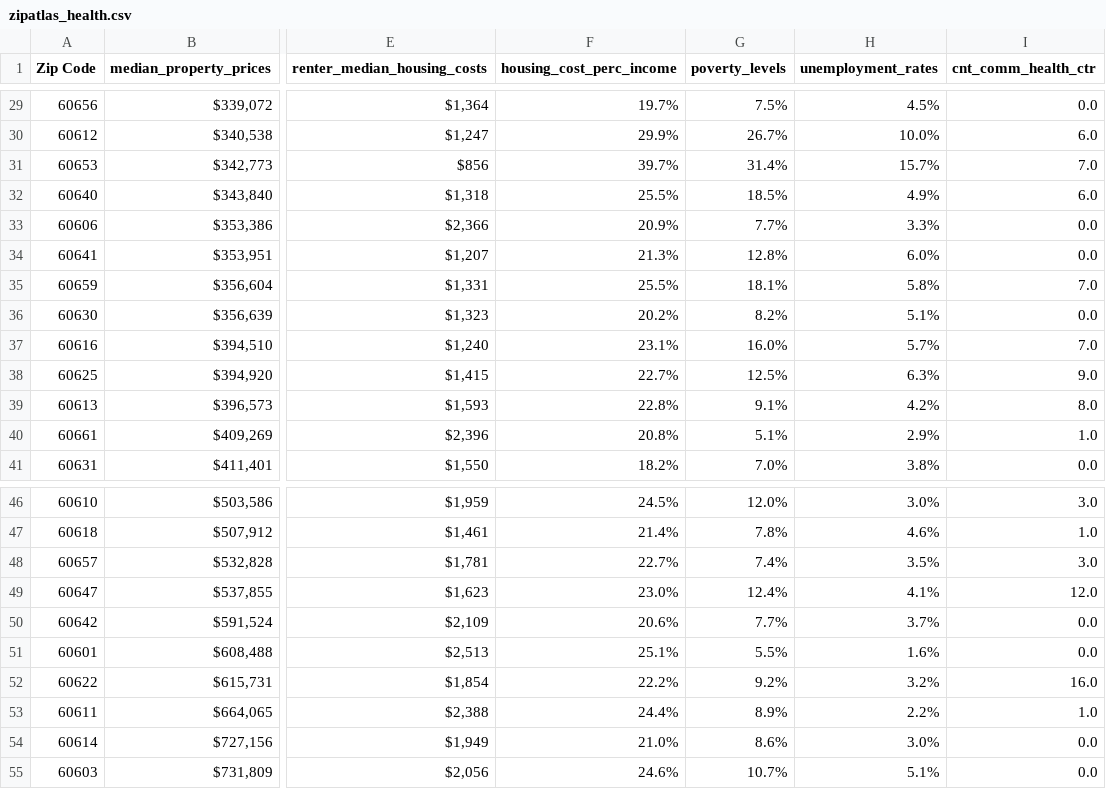
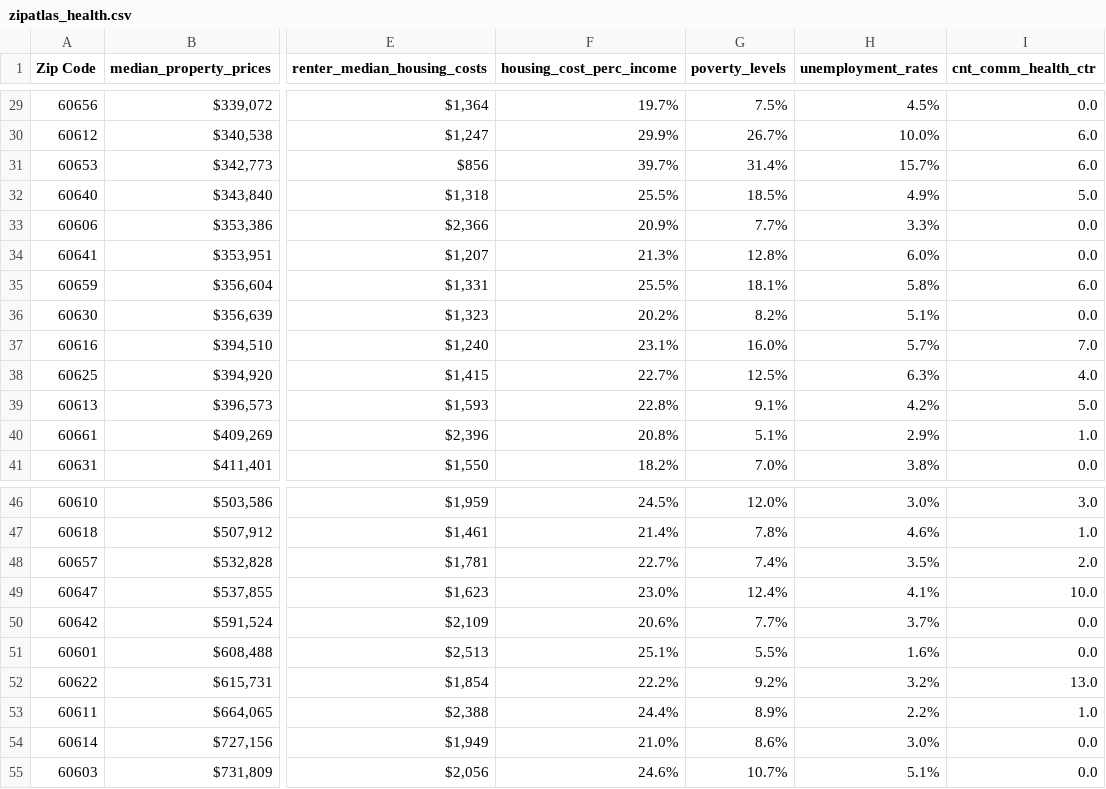
Before and after one commit to uchicago-2025-capp30122/30122-project-zip-link, a CSV file: zip_link/data/preprocessed/zipatlas_health.csv, drawn as a sheet; only a part is shown, gaps mark what is left out; the diff covers the shown part only; the diff names each change by its address in the sheet, - before the commit and + after, or states it on an @@ line.

```diff
--- a/zip_link/data/preprocessed/zipatlas_health.csv
+++ b/zip_link/data/preprocessed/zipatlas_health.csv
-I31 (cnt_comm_health_ctr): 7.0
+I31 (cnt_comm_health_ctr): 6.0
-I32 (cnt_comm_health_ctr): 6.0
+I32 (cnt_comm_health_ctr): 5.0
-I35 (cnt_comm_health_ctr): 7.0
+I35 (cnt_comm_health_ctr): 6.0
-I38 (cnt_comm_health_ctr): 9.0
+I38 (cnt_comm_health_ctr): 4.0
-I39 (cnt_comm_health_ctr): 8.0
+I39 (cnt_comm_health_ctr): 5.0
-I48 (cnt_comm_health_ctr): 3.0
+I48 (cnt_comm_health_ctr): 2.0
-I49 (cnt_comm_health_ctr): 12.0
+I49 (cnt_comm_health_ctr): 10.0
-I52 (cnt_comm_health_ctr): 16.0
+I52 (cnt_comm_health_ctr): 13.0
```
Also changed, not shown: 20 edited cells elsewhere in this file, zip_link/data/preprocessed/unified_community_health_count.csv, zip_link/data/preprocessed/unified_community_health_data.csv, 1 other file.
